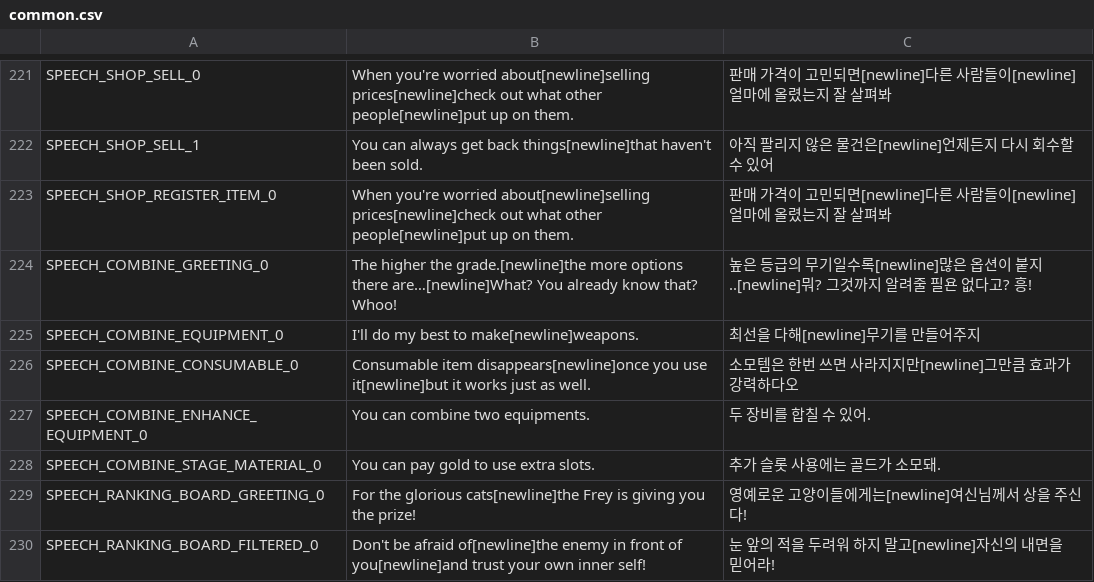
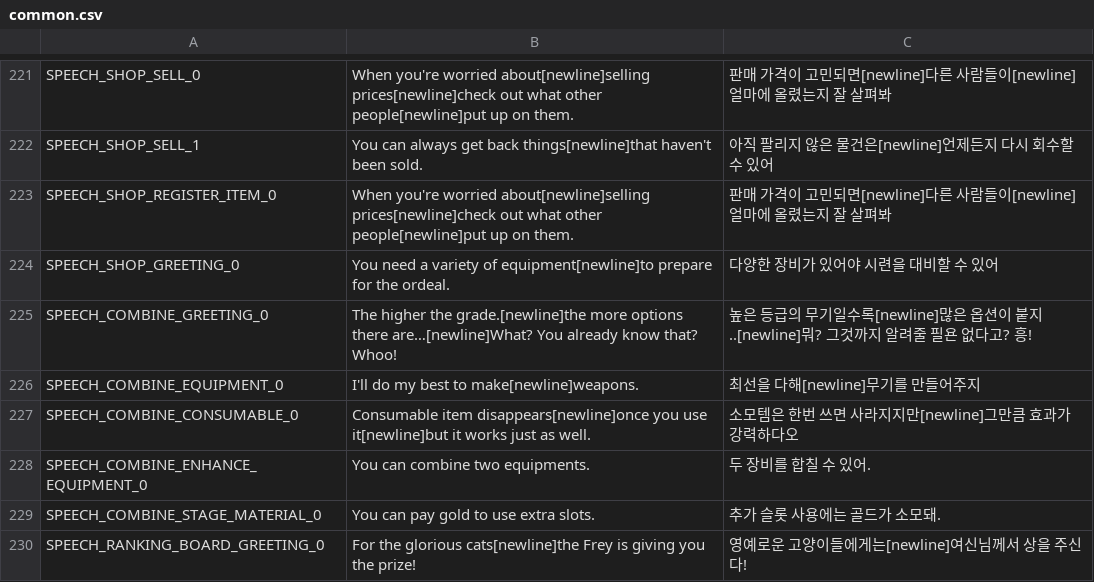
Before and after one commit to planetarium/NineChronicles, a CSV file: nekoyume/Assets/Resources/Localization/common.csv, drawn as a sheet; only a part is shown, gaps mark what is left out; the shorter side is filled out with more unchanged rows; the diff names each change by its address in the sheet, - before the commit and + after, or states it on an @@ line.

Commit message:
CleanUp npc speech bubble

```diff
--- a/nekoyume/Assets/Resources/Localization/common.csv
+++ b/nekoyume/Assets/Resources/Localization/common.csv
+row 224: SPEECH_SHOP_GREETING_0 | You need a variety of equipment[newline]to prepare for the ordeal. | 다양한 장비가 있어야 시련을 대비할 수 있어
```
Also changed, not shown: 2 other files.
